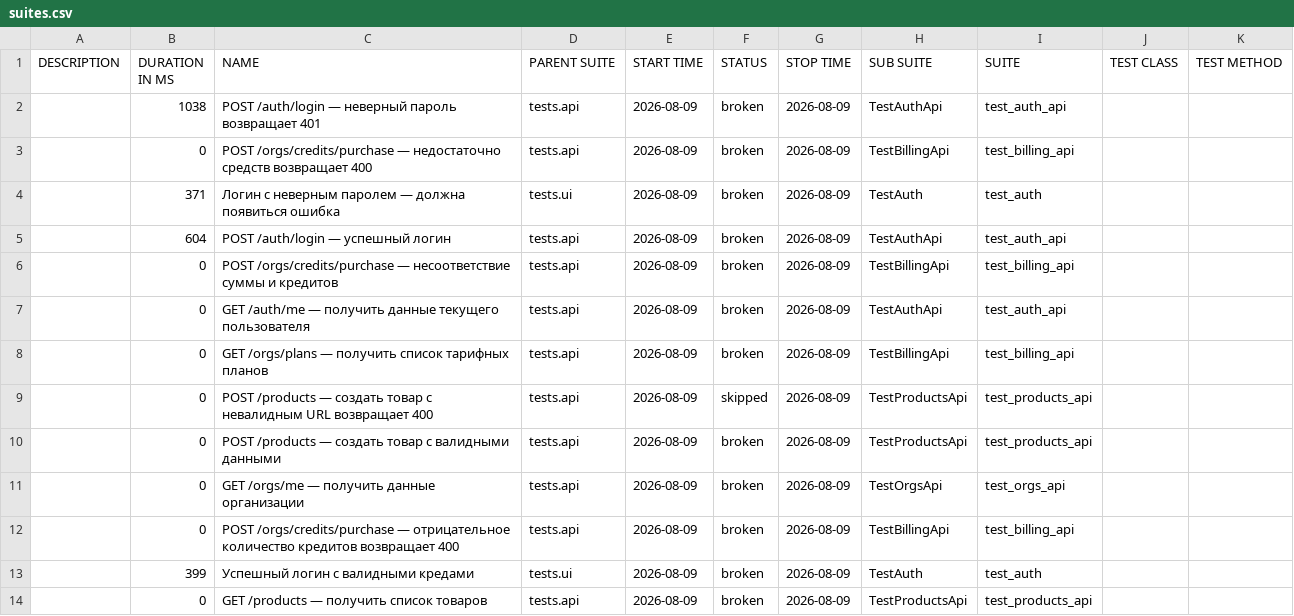
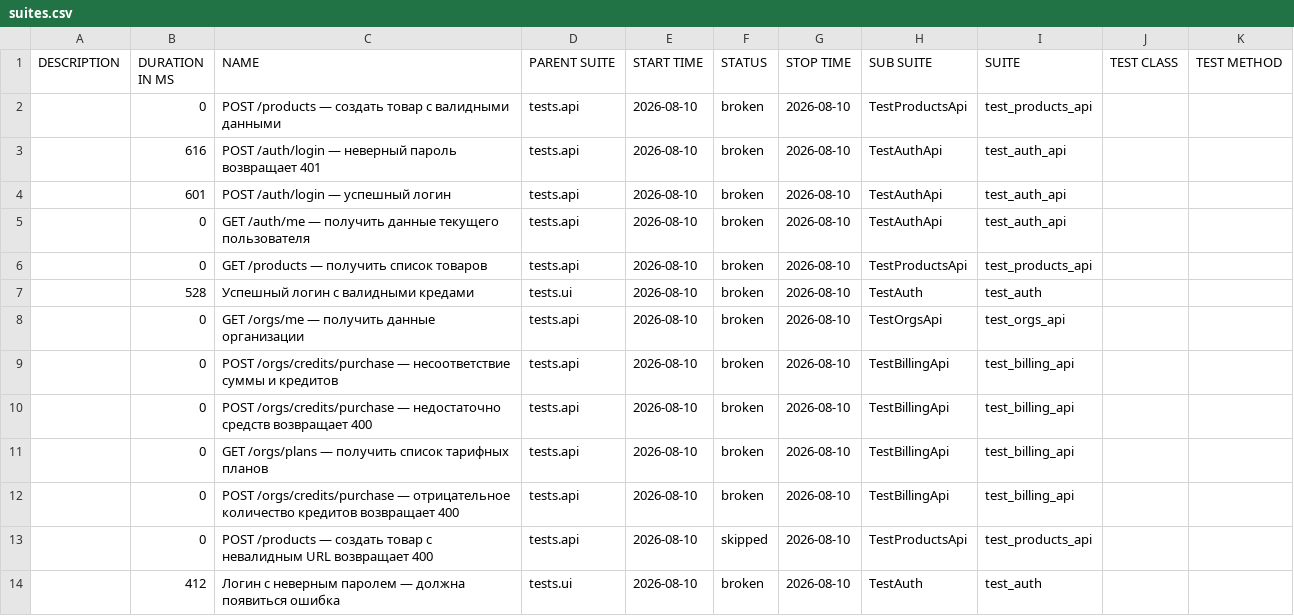
Before and after one commit to Sunaaa1/kartochki-tests, a CSV file: data/suites.csv, drawn as a sheet.

```diff
--- a/data/suites.csv
+++ b/data/suites.csv
@@ -1,14 +1,14 @@
 "DESCRIPTION","DURATION IN MS","NAME","PARENT SUITE","START TIME","STATUS","STOP TIME","SUB SUITE","SUITE","TEST CLASS","TEST METHOD"
-"","1038","POST /auth/login — неверный пароль возвращает 401","tests.api","2026-08-09","broken","2026-08-09","TestAuthApi","test_auth_api","",""
-"","0","POST /orgs/credits/purchase — недостаточно средств возвращает 400","tests.api","2026-08-09","broken","2026-08-09","TestBillingApi","test_billing_api","",""
-"","371","Логин с неверным паролем — должна появиться ошибка","tests.ui","2026-08-09","broken","2026-08-09","TestAuth","test_auth","",""
-"","604","POST /auth/login — успешный логин","tests.api","2026-08-09","broken","2026-08-09","TestAuthApi","test_auth_api","",""
-"","0","POST /orgs/credits/purchase — несоответствие суммы и кредитов","tests.api","2026-08-09","broken","2026-08-09","TestBillingApi","test_billing_api","",""
-"","0","GET /auth/me — получить данные текущего пользователя","tests.api","2026-08-09","broken","2026-08-09","TestAuthApi","test_auth_api","",""
-"","0","GET /orgs/plans — получить список тарифных планов","tests.api","2026-08-09","broken","2026-08-09","TestBillingApi","test_billing_api","",""
-"","0","POST /products — создать товар с невалидным URL возвращает 400","tests.api","2026-08-09","skipped","2026-08-09","TestProductsApi","test_products_api","",""
-"","0","POST /products — создать товар с валидными данными","tests.api","2026-08-09","broken","2026-08-09","TestProductsApi","test_products_api","",""
-"","0","GET /orgs/me — получить данные организации","tests.api","2026-08-09","broken","2026-08-09","TestOrgsApi","test_orgs_api","",""
-"","0","POST /orgs/credits/purchase — отрицательное количество кредитов возвращает 400","tests.api","2026-08-09","broken","2026-08-09","TestBillingApi","test_billing_api","",""
-"","399","Успешный логин с валидными кредами","tests.ui","2026-08-09","broken","2026-08-09","TestAuth","test_auth","",""
-"","0","GET /products — получить список товаров","tests.api","2026-08-09","broken","2026-08-09","TestProductsApi","test_products_api","",""
+"","0","POST /products — создать товар с валидными данными","tests.api","2026-08-10","broken","2026-08-10","TestProductsApi","test_products_api","",""
+"","616","POST /auth/login — неверный пароль возвращает 401","tests.api","2026-08-10","broken","2026-08-10","TestAuthApi","test_auth_api","",""
+"","601","POST /auth/login — успешный логин","tests.api","2026-08-10","broken","2026-08-10","TestAuthApi","test_auth_api","",""
+"","0","GET /auth/me — получить данные текущего пользователя","tests.api","2026-08-10","broken","2026-08-10","TestAuthApi","test_auth_api","",""
+"","0","GET /products — получить список товаров","tests.api","2026-08-10","broken","2026-08-10","TestProductsApi","test_products_api","",""
+"","528","Успешный логин с валидными кредами","tests.ui","2026-08-10","broken","2026-08-10","TestAuth","test_auth","",""
+"","0","GET /orgs/me — получить данные организации","tests.api","2026-08-10","broken","2026-08-10","TestOrgsApi","test_orgs_api","",""
+"","0","POST /orgs/credits/purchase — несоответствие суммы и кредитов","tests.api","2026-08-10","broken","2026-08-10","TestBillingApi","test_billing_api","",""
+"","0","POST /orgs/credits/purchase — недостаточно средств возвращает 400","tests.api","2026-08-10","broken","2026-08-10","TestBillingApi","test_billing_api","",""
+"","0","GET /orgs/plans — получить список тарифных планов","tests.api","2026-08-10","broken","2026-08-10","TestBillingApi","test_billing_api","",""
+"","0","POST /orgs/credits/purchase — отрицательное количество кредитов возвращает 400","tests.api","2026-08-10","broken","2026-08-10","TestBillingApi","test_billing_api","",""
+"","0","POST /products — создать товар с невалидным URL возвращает 400","tests.api","2026-08-10","skipped","2026-08-10","TestProductsApi","test_products_api","",""
+"","412","Логин с неверным паролем — должна появиться ошибка","tests.ui","2026-08-10","broken","2026-08-10","TestAuth","test_auth","",""
```
Also changed, not shown: data/behaviors.csv, 47 other files.
